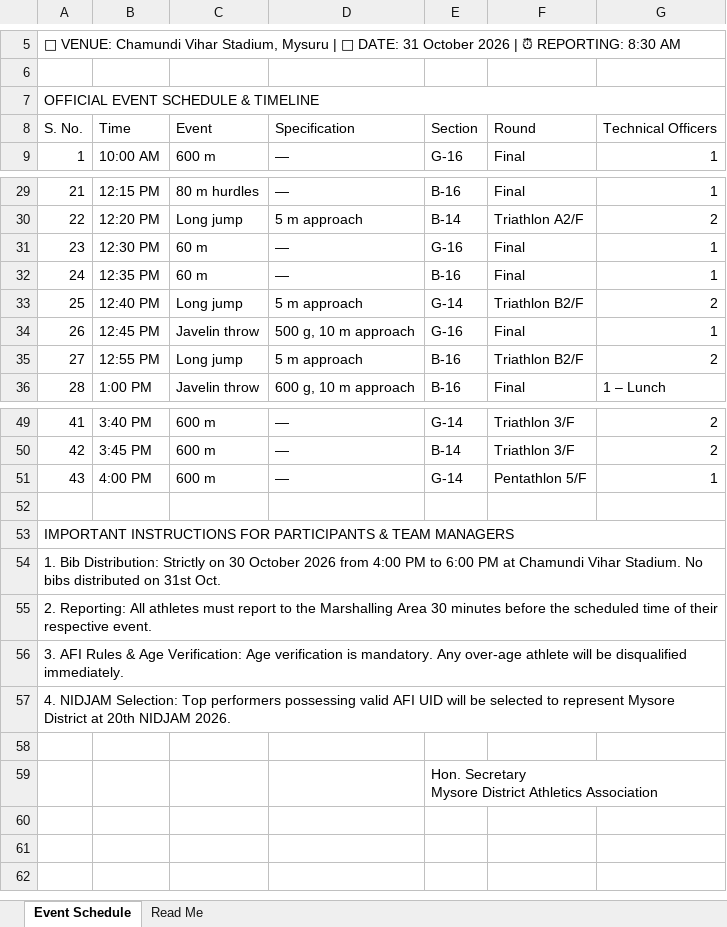
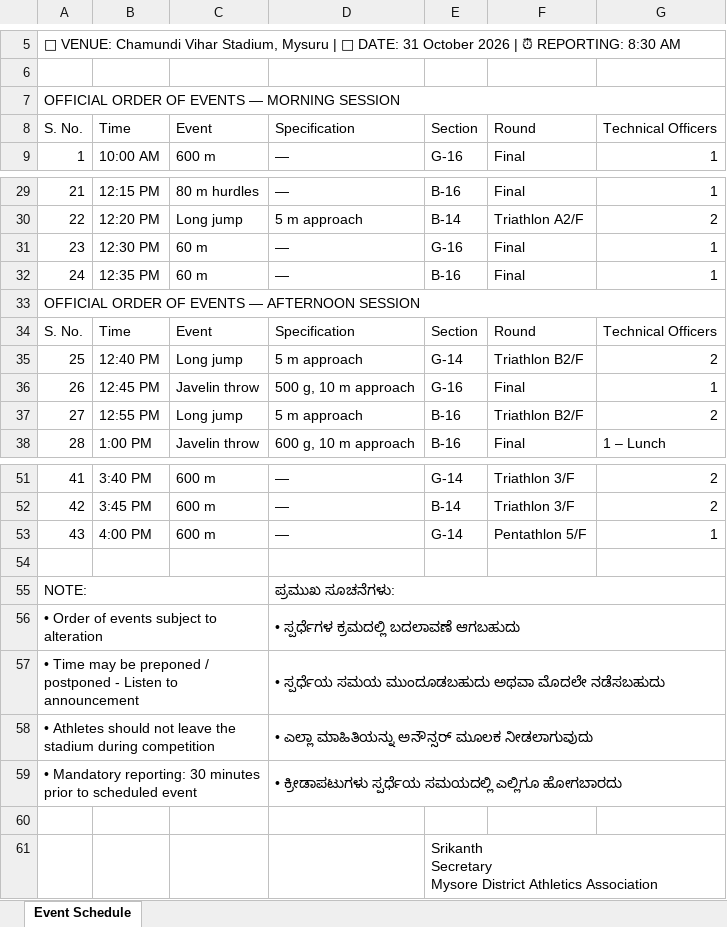
Before and after one commit to ganeshak11/sport, an Excel workbook: mysuru_district_athletics_meet_2026_schedule.xlsx, sheet Event Schedule, drawn as a sheet; only a part is shown, gaps mark what is left out; values as stored, in another font and other column widths than the file's, no cell formats; charts and pictures not drawn; removed rows and columns are numbered as before the commit, all else as after; ↵ is a line break in a cell; the diff names each change by its address in the sheet, - before the commit and + after, or states it on an @@ line.

Commit message:
Format order of events into balanced 2-page document with bilingual notes and Secretary signature

```diff
--- a/mysuru_district_athletics_meet_2026_schedule.xlsx (sheet Event Schedule)
+++ b/mysuru_district_athletics_meet_2026_schedule.xlsx (sheet Event Schedule)
-sheet tab: Read Me
@@ column A renumbered between rows 7 and 60 @@
@@ row 54 moved to row 33: OFFICIAL ORDER OF EVENTS — AFTERNOON SES… @@
+row 34: S. No. | Time | Event | Specification | Section | Round | Technical Officers
+row 55: NOTE: |  |  | ಪ್ರಮುಖ ಸೂಚನೆಗಳು:
+row 56: • Order of events subject to alteration |  |  | • ಸ್ಪರ್ಧೆಗಳ ಕ್ರಮದಲ್ಲಿ ಬದಲಾವಣೆ ಆಗಬಹುದು
+row 57: • Time may be preponed / postponed - Listen to announcement |  |  | • ಸ್ಪರ್ಧೆಯ ಸಮಯ ಮುಂದೂಡಬಹುದು ಅಥವಾ ಮೊದಲೇ ನಡೆಸಬಹುದು
+row 58: • Athletes should not leave the stadium during competition |  |  | • ಎಲ್ಲಾ ಮಾಹಿತಿಯನ್ನು ಅನೌನ್ಸರ್ ಮೂಲಕ ನೀಡಲಾಗುವುದು
+row 59: • Mandatory reporting: 30 minutes prior to scheduled event |  |  | • ಕ್ರೀಡಾಪಟುಗಳು ಸ್ಪರ್ಧೆಯ ಸಮಯದಲ್ಲಿ ಎಲ್ಲಿಗೂ ಹೋಗಬಾರದು
-A53:G53 merged
-row 55: 2. Reporting: All athletes must report to the Marshalling Area 30 minutes before the scheduled time of their respective event.
-row 56: 3. AFI Rules & Age Verification: Age verification is mandatory. Any over-age athlete will be disqualified immediately.
-row 57: 4. NIDJAM Selection: Top performers possessing valid AFI UID will be selected to represent Mysore District at 20th NIDJAM 2026.
-row 58: (empty)
-E61: Hon. Secretary ↵ Mysore…
+E61: Srikanth ↵ Secretary ↵ Mysore…
```
Also changed, not shown: cell formats, charts or pictures, 1 other file.
